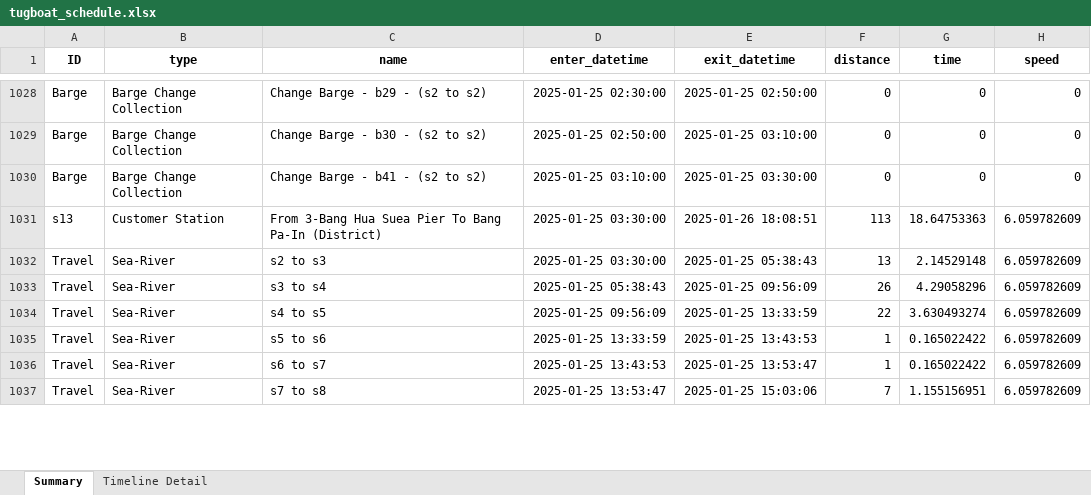
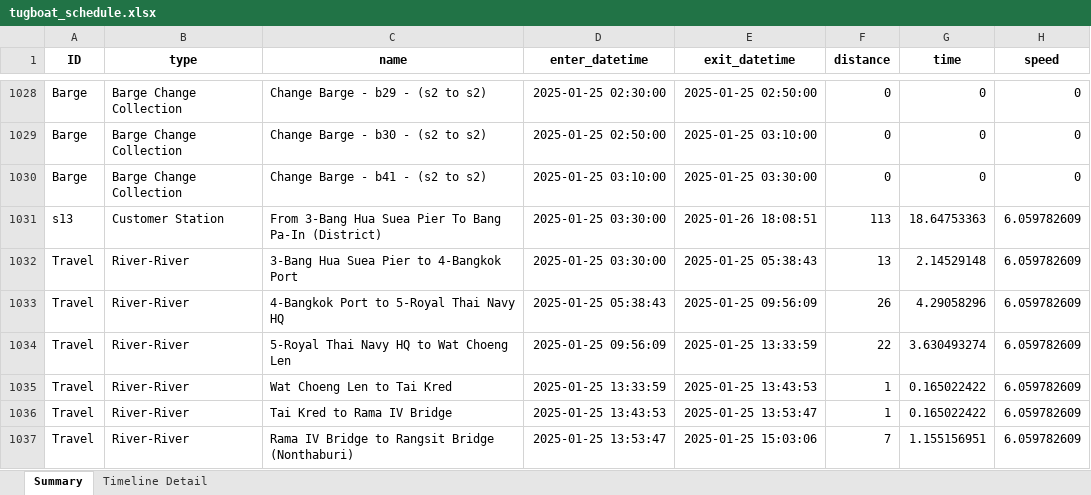
Before and after one commit to babankbro/Tugboat, an Excel workbook: CodeVS/data/output/tugboat_schedule.xlsx, sheet Summary, drawn as a sheet; only a part is shown, gaps mark what is left out; values as stored, in another font and other column widths than the file's, no borders; 1 other sheet too large or unreadable and not compared; the diff covers the shown part only; the diff names each change by its address in the sheet, - before the commit and + after, or states it on an @@ line.

Commit message:
Fix: Detail of output and spell checking

```diff
--- a/CodeVS/data/output/tugboat_schedule.xlsx (sheet Summary)
+++ b/CodeVS/data/output/tugboat_schedule.xlsx (sheet Summary)
-B1032:B1037 (type): Sea-River
+B1032:B1037 (type): River-River
-C1032 (name): s2 to s3
+C1032 (name): 3-Bang Hua Suea Pier to 4-Bangkok Port
-C1033 (name): s3 to s4
+C1033 (name): 4-Bangkok Port to 5-Royal Thai Navy HQ
-C1034 (name): s4 to s5
+C1034 (name): 5-Royal Thai Navy HQ to Wat Choeng Len
-C1035 (name): s5 to s6
+C1035 (name): Wat Choeng Len to Tai Kred
-C1036 (name): s6 to s7
+C1036 (name): Tai Kred to Rama IV Bridge
-C1037 (name): s7 to s8
+C1037 (name): Rama IV Bridge to Rangsit Bridge (Nonthaburi)
```
Also changed, not shown: 709 edited cells elsewhere in this sheet, CodeVS/data/output/barge_schedule.xlsx, 27 other files.
